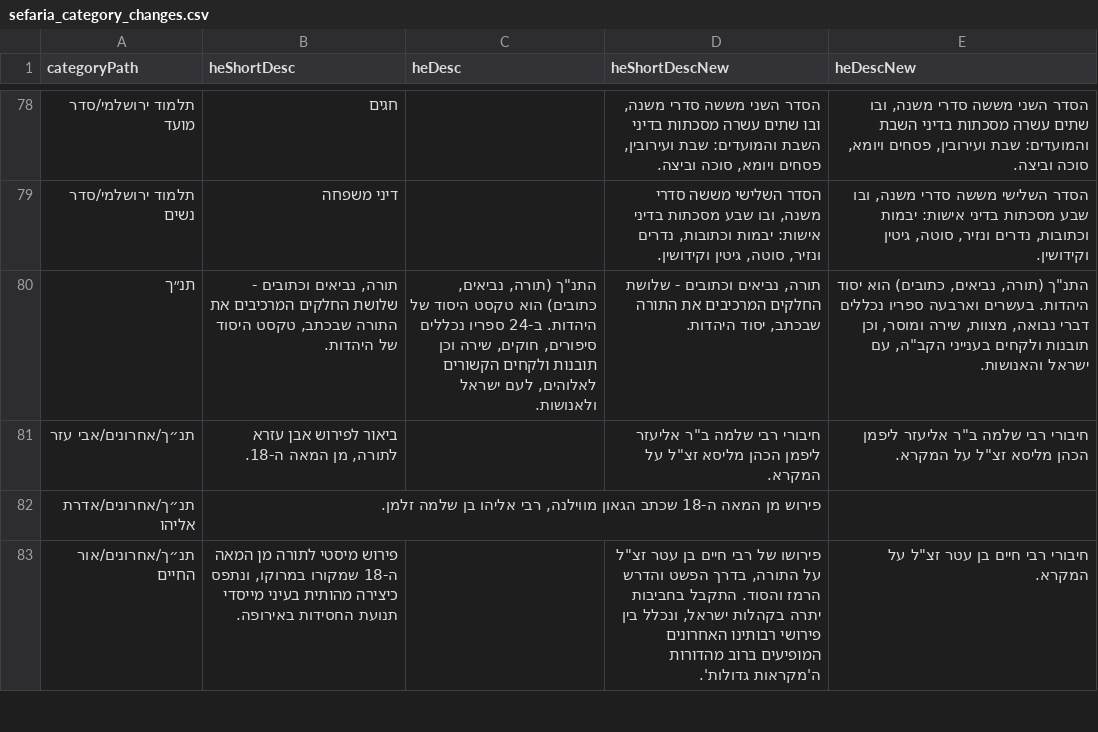
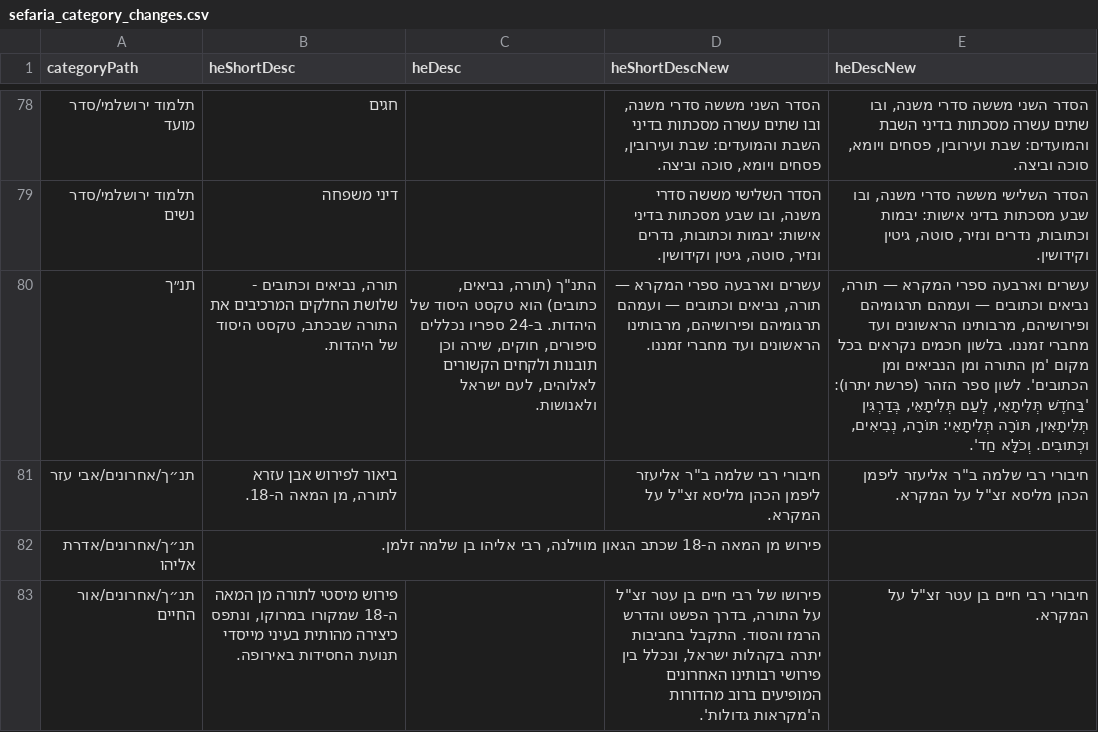
Before and after one commit to Bshlomecha/otzaria-library, a CSV file: ForDB/sefaria_category_changes.csv, drawn as a sheet; only a part is shown, gaps mark what is left out; the diff names each change by its address in the sheet, - before the commit and + after, or states it on an @@ line.

```diff
--- a/ForDB/sefaria_category_changes.csv
+++ b/ForDB/sefaria_category_changes.csv
-D80 (heShortDescNew): תורה, נביאים וכתובים - שלושת החלקים המרכיבים את התורה שבכתב, יסוד היהדות.
+D80 (heShortDescNew): עשרים וארבעה ספרי המקרא — תורה, נביאים וכתובים — ועמהם תרגומיהם ופירושיהם, מרבותינו הראשונים ועד מחברי זמננו.
-E80 (heDescNew): התנ"ך (תורה, נביאים, כתובים) הוא יסוד היהדות. בעשרים וארבעה ספריו נכללים דברי נבואה, מצוות, שירה ומוסר, וכן תובנות ולקחים בענייני הקב"ה, עם ישראל והאנושות.
+E80 (heDescNew): עשרים וארבעה ספרי המקרא — תורה, נביאים וכתובים — ועמהם תרגומיהם ופירושיהם, מרבותינו הראשונים ועד מחברי זמננו. בלשון חכמים נקראים בכל מקום 'מן התורה ומן הנביאים ומן הכתובים'. לשון ספר הזהר (פרשת יתרו): 'בַּחֹדֶשׁ תְּלִיתָאֵי, לְעַם תְּלִיתָאֵי, בְּדַרְגִּין תְּלִיתָאִין, תּוֹרָה תְּלִיתָאֵי: תּוֹרָה, נְבִיאִים, וּכְתוּבִים. וְכֹלָּא חַד'.
```
